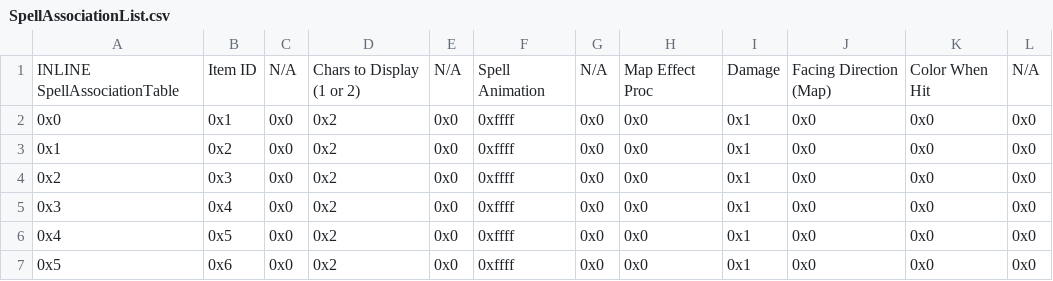
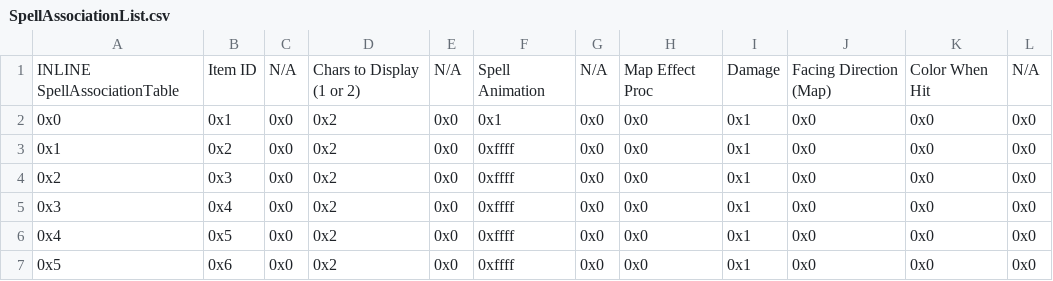
Before and after one commit to GigaExcalibur/Truth-from-Broken-Order, a CSV file: Tables/NightmareModules/Items/SpellAssociationList.csv, drawn as a sheet; only a part is shown.

```diff
--- a/Tables/NightmareModules/Items/SpellAssociationList.csv
+++ b/Tables/NightmareModules/Items/SpellAssociationList.csv
@@ -1,3 +1,3 @@
 INLINE SpellAssociationTable,Item ID,N/A,Chars to Display (1 or 2),N/A,Spell Animation,N/A,Map Effect Proc,Damage,Facing Direction (Map),Color When Hit,N/A
-0x0,0x1,0x0,0x2,0x0,0xffff,0x0,0x0,0x1,0x0,0x0,0x0
+0x0,0x1,0x0,0x2,0x0,0x1,0x0,0x0,0x1,0x0,0x0,0x0
 0x1,0x2,0x0,0x2,0x0,0xffff,0x0,0x0,0x1,0x0,0x0,0x0
```
Also changed, not shown: Tables/NightmareModules/CharactersClasses/ClassTable.csv, 57 other files.
